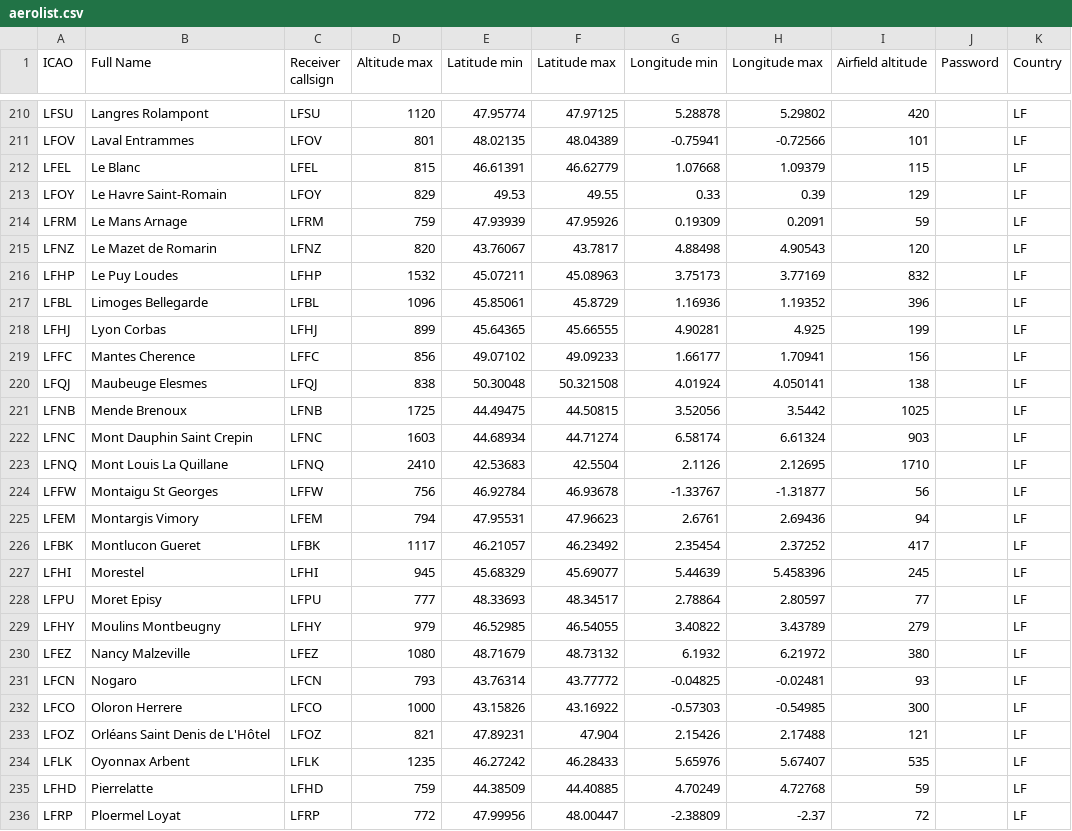
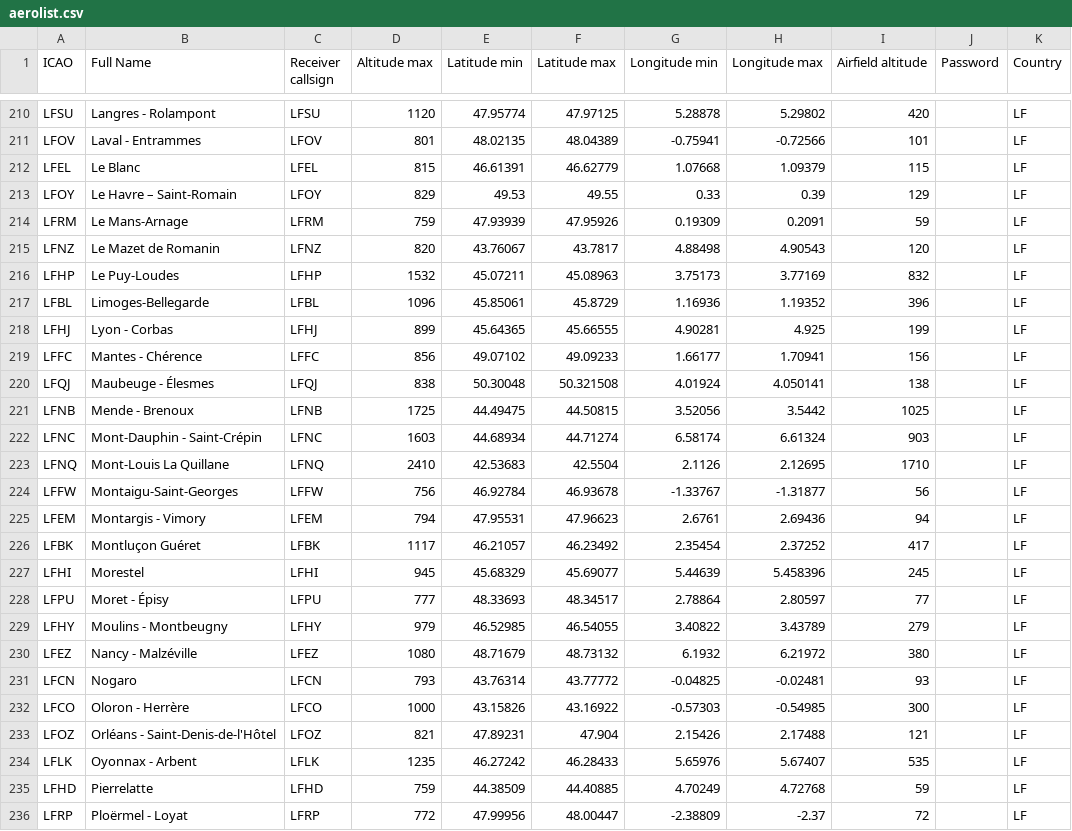
Before and after one commit to glidernet/ogn-live, a CSV file: flightlog/aerolist.csv, drawn as a sheet; only a part is shown, gaps mark what is left out; the diff covers the shown part only; the diff names each change by its address in the sheet, - before the commit and + after, or states it on an @@ line.

Commit message:
Fix French names in aerolist.csv
Source Wikipedia

Add accents, space, hyphen according french typography

```diff
--- a/flightlog/aerolist.csv
+++ b/flightlog/aerolist.csv
-B210 (Full Name): Langres Rolampont
+B210 (Full Name): Langres - Rolampont
-B211 (Full Name): Laval Entrammes
+B211 (Full Name): Laval - Entrammes
-B213 (Full Name): Le Havre Saint-Romain
+B213 (Full Name): Le Havre – Saint-Romain
-B214 (Full Name): Le Mans Arnage
+B214 (Full Name): Le Mans-Arnage
-B215 (Full Name): Le Mazet de Romarin
+B215 (Full Name): Le Mazet de Romanin
-B216 (Full Name): Le Puy Loudes
+B216 (Full Name): Le Puy-Loudes
-B217 (Full Name): Limoges Bellegarde
+B217 (Full Name): Limoges-Bellegarde
-B218 (Full Name): Lyon Corbas
+B218 (Full Name): Lyon - Corbas
-B219 (Full Name): Mantes Cherence
+B219 (Full Name): Mantes - Chérence
-B220 (Full Name): Maubeuge Elesmes
+B220 (Full Name): Maubeuge - Élesmes
-B221 (Full Name): Mende Brenoux
+B221 (Full Name): Mende - Brenoux
-B222 (Full Name): Mont Dauphin Saint Crepin
+B222 (Full Name): Mont-Dauphin - Saint-Crépin
-B223 (Full Name): Mont Louis La Quillane
+B223 (Full Name): Mont-Louis La Quillane
-B224 (Full Name): Montaigu St Georges
+B224 (Full Name): Montaigu-Saint-Georges
-B225 (Full Name): Montargis Vimory
+B225 (Full Name): Montargis - Vimory
-B226 (Full Name): Montlucon Gueret
+B226 (Full Name): Montluçon Guéret
-B228 (Full Name): Moret Episy
+B228 (Full Name): Moret - Épisy
-B229 (Full Name): Moulins Montbeugny
+B229 (Full Name): Moulins - Montbeugny
-B230 (Full Name): Nancy Malzeville
+B230 (Full Name): Nancy - Malzéville
-B232 (Full Name): Oloron Herrere
+B232 (Full Name): Oloron - Herrère
-B233 (Full Name): Orléans Saint Denis de L'Hôtel
+B233 (Full Name): Orléans - Saint-Denis-de-l'Hôtel
-B234 (Full Name): Oyonnax Arbent
+B234 (Full Name): Oyonnax - Arbent
-B236 (Full Name): Ploermel Loyat
+B236 (Full Name): Ploërmel - Loyat
```
Also changed, not shown: 74 edited cells elsewhere in this file.
